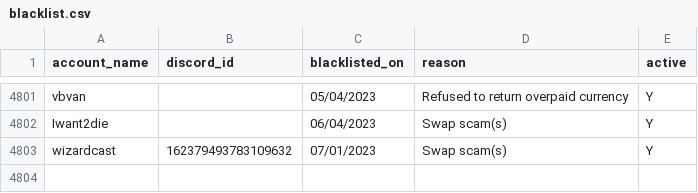
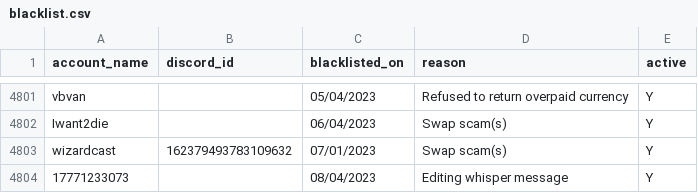
Before and after one commit to The-Forbidden-Trove/ForbiddenTroveBlacklist, a CSV file: blacklist.csv, drawn as a sheet; only a part is shown, gaps mark what is left out.

Commit message:
add blacklist

```diff
--- a/blacklist.csv
+++ b/blacklist.csv
@@ -4803 +4803,2 @@ account_name, discord_id, blacklisted_on, reason, active
 "wizardcast", "162379493783109632 ", "07/01/2023", "Swap scam(s)", "Y"
+"17771233073", "", "08/04/2023", "Editing whisper message", "Y"
```
